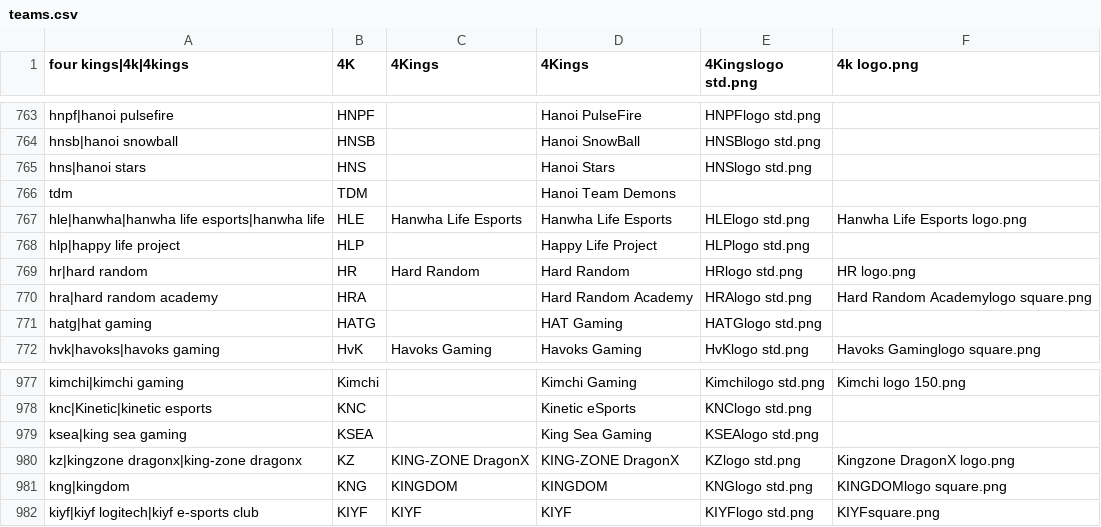
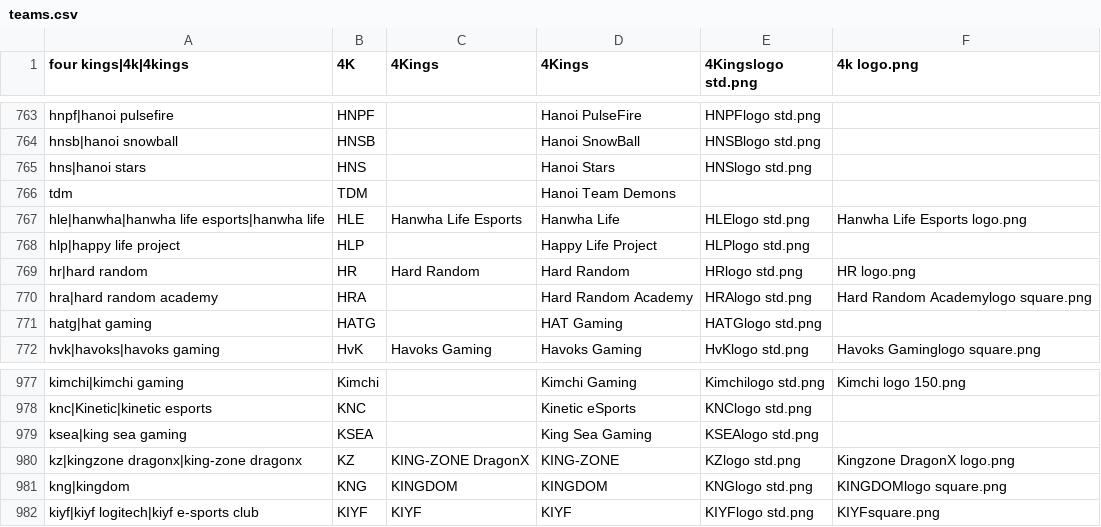
Before and after one commit to dominguesmarco/MediaWiki-TeamParserFunction, a CSV file: teams.csv, drawn as a sheet; only a part is shown, gaps mark what is left out.

Commit message:
Minor fix - HLE and KZ

```diff
--- a/teams.csv
+++ b/teams.csv
@@ -766,3 +766,3 @@ hns|hanoi stars,HNS,,Hanoi Stars,HNSlogo std.png,
 tdm,TDM,,Hanoi Team Demons,,
-hle|hanwha|hanwha life esports|hanwha life,HLE,Hanwha Life Esports,Hanwha Life Esports,HLElogo std.png,Hanwha Life Esports logo.png
+hle|hanwha|hanwha life esports|hanwha life,HLE,Hanwha Life Esports,Hanwha Life,HLElogo std.png,Hanwha Life Esports logo.png
 hlp|happy life project,HLP,,Happy Life Project,HLPlogo std.png,
@@ -979,3 +979,3 @@ knc|Kinetic|kinetic esports,KNC,,Kinetic eSports,KNClogo std.png,
 ksea|king sea gaming,KSEA,,King Sea Gaming,KSEAlogo std.png,
-kz|kingzone dragonx|king-zone dragonx,KZ,KING-ZONE DragonX,KING-ZONE DragonX,KZlogo std.png,Kingzone DragonX logo.png
+kz|kingzone dragonx|king-zone dragonx,KZ,KING-ZONE DragonX,KING-ZONE,KZlogo std.png,Kingzone DragonX logo.png
 kng|kingdom,KNG,KINGDOM,KINGDOM,KNGlogo std.png,KINGDOMlogo square.png
```
